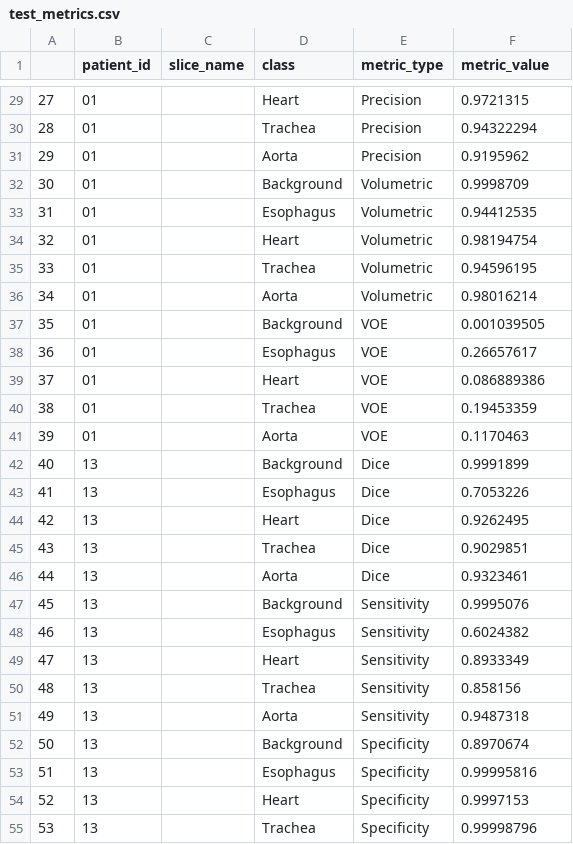
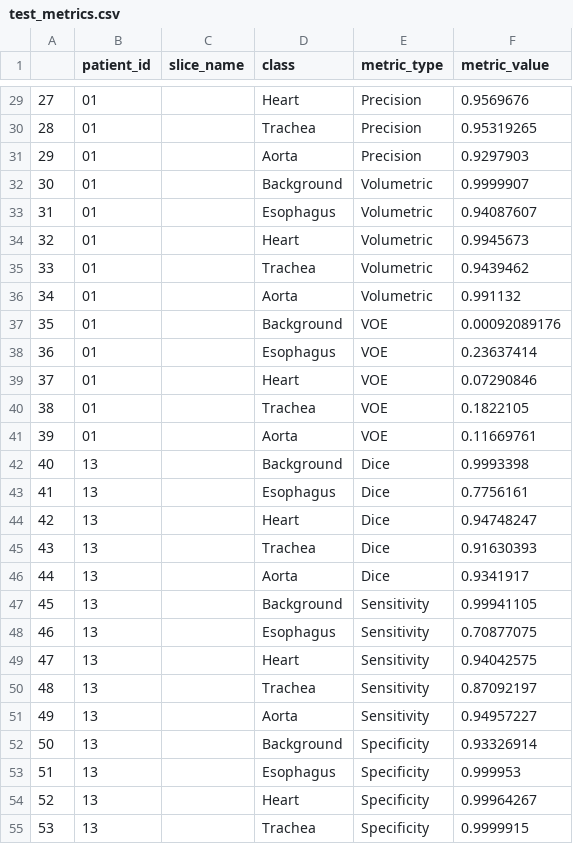
Before and after one commit to WouterBant/AI4MI, a CSV file: results_metrics/nnunet_3d_lowres/test_metrics.csv, drawn as a sheet; only a part is shown, gaps mark what is left out; the diff covers the shown part only.

```diff
--- a/results_metrics/nnunet_3d_lowres/test_metrics.csv
+++ b/results_metrics/nnunet_3d_lowres/test_metrics.csv
@@ -29,27 +29,27 @@
-27,01,,Heart,Precision,0.9721315
-28,01,,Trachea,Precision,0.94322294
-29,01,,Aorta,Precision,0.9195962
-30,01,,Background,Volumetric,0.9998709
-31,01,,Esophagus,Volumetric,0.94412535
-32,01,,Heart,Volumetric,0.98194754
-33,01,,Trachea,Volumetric,0.94596195
-34,01,,Aorta,Volumetric,0.98016214
-35,01,,Background,VOE,0.001039505
-36,01,,Esophagus,VOE,0.26657617
-37,01,,Heart,VOE,0.086889386
-38,01,,Trachea,VOE,0.19453359
-39,01,,Aorta,VOE,0.1170463
-40,13,,Background,Dice,0.9991899
-41,13,,Esophagus,Dice,0.7053226
-42,13,,Heart,Dice,0.9262495
-43,13,,Trachea,Dice,0.9029851
-44,13,,Aorta,Dice,0.9323461
-45,13,,Background,Sensitivity,0.9995076
-46,13,,Esophagus,Sensitivity,0.6024382
-47,13,,Heart,Sensitivity,0.8933349
-48,13,,Trachea,Sensitivity,0.858156
-49,13,,Aorta,Sensitivity,0.9487318
-50,13,,Background,Specificity,0.8970674
-51,13,,Esophagus,Specificity,0.99995816
-52,13,,Heart,Specificity,0.9997153
-53,13,,Trachea,Specificity,0.99998796
+27,01,,Heart,Precision,0.9569676
+28,01,,Trachea,Precision,0.95319265
+29,01,,Aorta,Precision,0.9297903
+30,01,,Background,Volumetric,0.9999907
+31,01,,Esophagus,Volumetric,0.94087607
+32,01,,Heart,Volumetric,0.9945673
+33,01,,Trachea,Volumetric,0.9439462
+34,01,,Aorta,Volumetric,0.991132
+35,01,,Background,VOE,0.00092089176
+36,01,,Esophagus,VOE,0.23637414
+37,01,,Heart,VOE,0.07290846
+38,01,,Trachea,VOE,0.1822105
+39,01,,Aorta,VOE,0.11669761
+40,13,,Background,Dice,0.9993398
+41,13,,Esophagus,Dice,0.7756161
+42,13,,Heart,Dice,0.94748247
+43,13,,Trachea,Dice,0.91630393
+44,13,,Aorta,Dice,0.9341917
+45,13,,Background,Sensitivity,0.99941105
+46,13,,Esophagus,Sensitivity,0.70877075
+47,13,,Heart,Sensitivity,0.94042575
+48,13,,Trachea,Sensitivity,0.87092197
+49,13,,Aorta,Sensitivity,0.94957227
+50,13,,Background,Specificity,0.93326914
+51,13,,Esophagus,Specificity,0.999953
+52,13,,Heart,Specificity,0.99964267
+53,13,,Trachea,Specificity,0.9999915
```
Also changed, not shown: 131 edited cells elsewhere in this file, results_metrics/nnunet_2d/test_metrics.csv, results_metrics/nnunet_3d_highres/test_metrics.csv, 8 other files.
